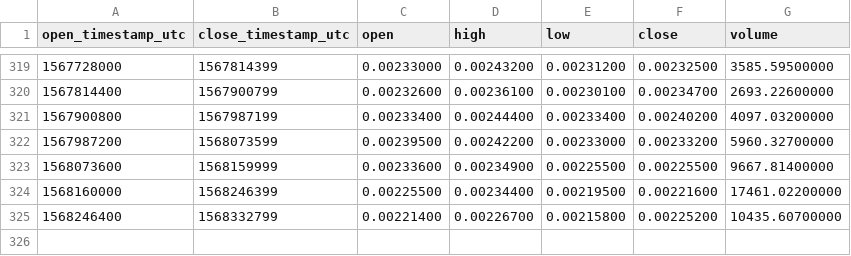
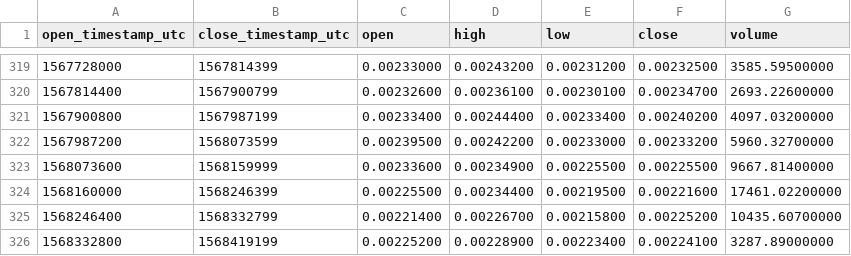
Before and after one commit to cryptobigbro/binance-DCRBTC, a CSV file: binance-DCRBTC-1d.csv, drawn as a sheet; only a part is shown, gaps mark what is left out; the diff names each change by its address in the sheet, - before the commit and + after, or states it on an @@ line.

```diff
--- a/binance-DCRBTC-1d.csv
+++ b/binance-DCRBTC-1d.csv
+row 326: 1568332800 | 1568419199 | 0.00225200 | 0.00228900 | 0.00223400 | 0.00224100 | 3287.89000000
```
Also changed, not shown: binance-DCRBTC-1h.csv.
